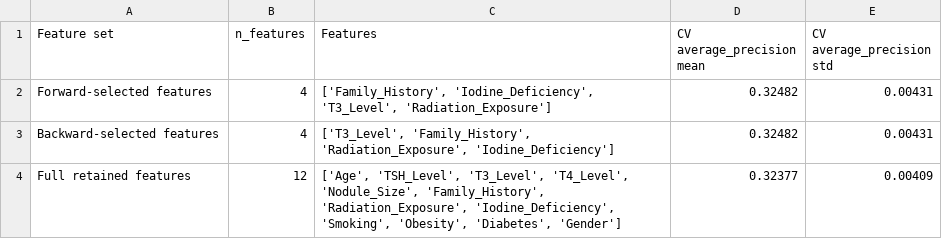
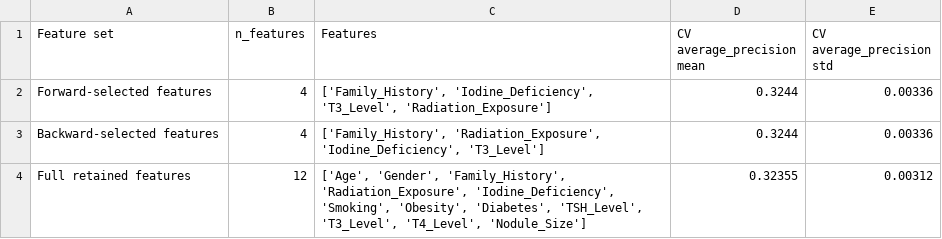
Before and after one commit to shreyamukkadan/FoDS, a CSV file: outputs/p3/feature_set_comparison.csv, drawn as a sheet.

```diff
--- a/outputs/p3/feature_set_comparison.csv
+++ b/outputs/p3/feature_set_comparison.csv
@@ -1,4 +1,4 @@
 Feature set,n_features,Features,CV average_precision mean,CV average_precision std
-Forward-selected features,4,"['Family_History', 'Iodine_Deficiency', 'T3_Level', 'Radiation_Exposure']",0.32482,0.00431
-Backward-selected features,4,"['T3_Level', 'Family_History', 'Radiation_Exposure', 'Iodine_Deficiency']",0.32482,0.00431
-Full retained features,12,"['Age', 'TSH_Level', 'T3_Level', 'T4_Level', 'Nodule_Size', 'Family_History', 'Radiation_Exposure', 'Iodine_Deficiency', 'Smoking', 'Obesity', 'Diabetes', 'Gender']",0.32377,0.00409
+Forward-selected features,4,"['Family_History', 'Iodine_Deficiency', 'T3_Level', 'Radiation_Exposure']",0.3244,0.00336
+Backward-selected features,4,"['Family_History', 'Radiation_Exposure', 'Iodine_Deficiency', 'T3_Level']",0.3244,0.00336
+Full retained features,12,"['Age', 'Gender', 'Family_History', 'Radiation_Exposure', 'Iodine_Deficiency', 'Smoking', 'Obesity', 'Diabetes', 'TSH_Level', 'T3_Level', 'T4_Level', 'Nodule_Size']",0.32355,0.00312
```
Also changed, not shown: outputs/p3/backward_feature_elimination.csv, outputs/p3/single_feature_signal_report.csv, 16 other files.
